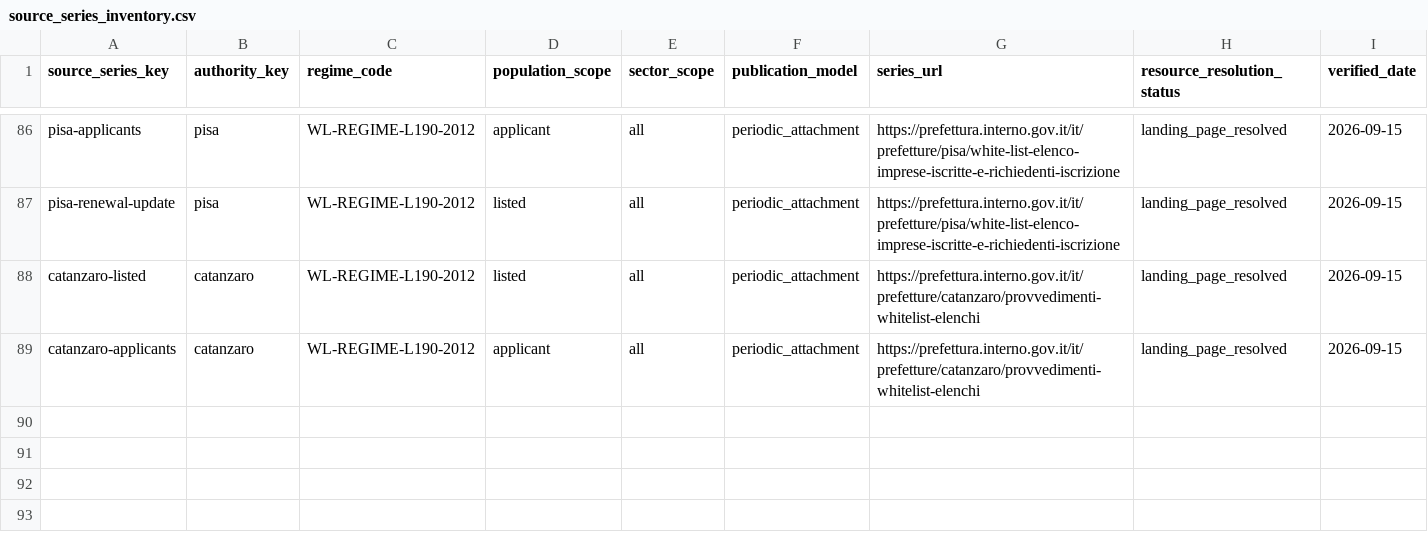
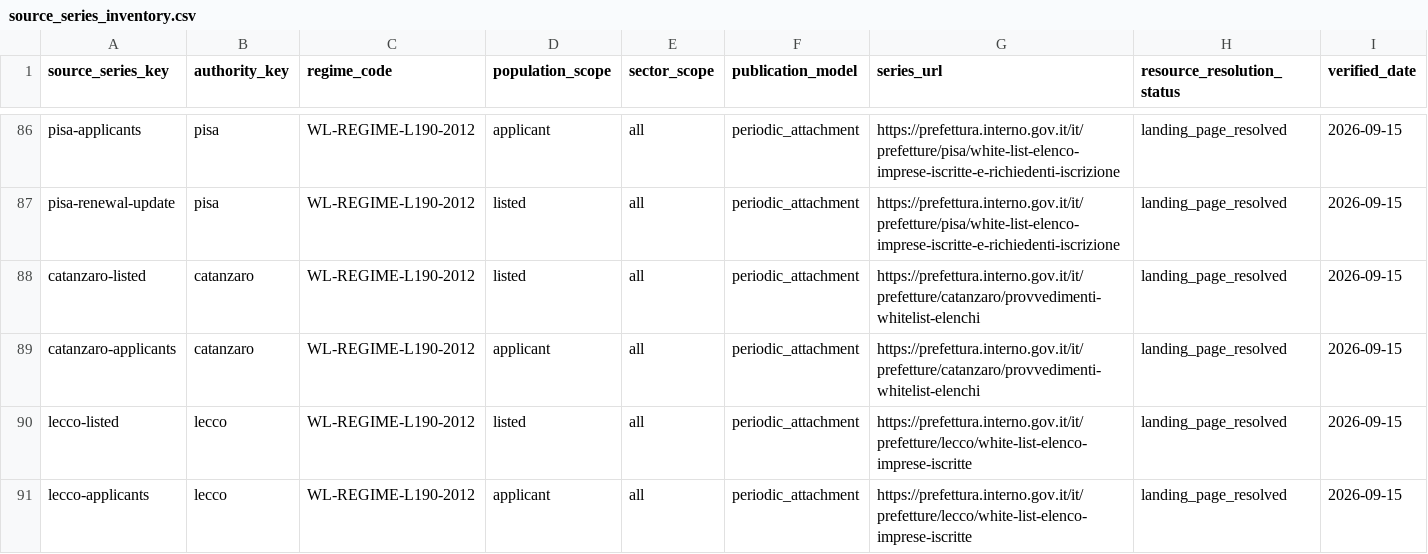
Before and after one commit to colazeta/italian-anti-mafia-whitelist, a CSV file: data/source_registry/source_series_inventory.csv, drawn as a sheet; only a part is shown, gaps mark what is left out; rows hold the shown columns only; the diff names each change by its address in the sheet, - before the commit and + after, or states it on an @@ line.

```diff
--- a/data/source_registry/source_series_inventory.csv
+++ b/data/source_registry/source_series_inventory.csv
+row 90: lecco-listed | lecco | WL-REGIME-L190-2012 | listed | all | periodic_attachment | https://prefettura.interno.gov.it/it/prefetture/lecco/white-list-elenco-imprese-iscritte | landing_page_resolved | 2026-09-15
+row 91: lecco-applicants | lecco | WL-REGIME-L190-2012 | applicant | all | periodic_attachment | https://prefettura.interno.gov.it/it/prefetture/lecco/white-list-elenco-imprese-iscritte | landing_page_resolved | 2026-09-15
```
Also changed, not shown: data/catalog.csv, data/source_registry/verified_primary_pages.csv, 5 other files.
